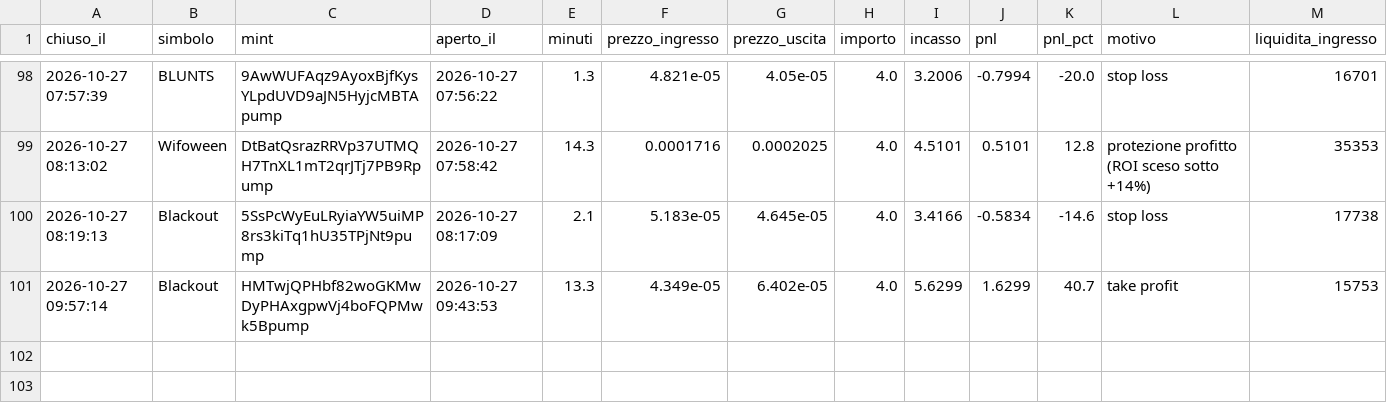
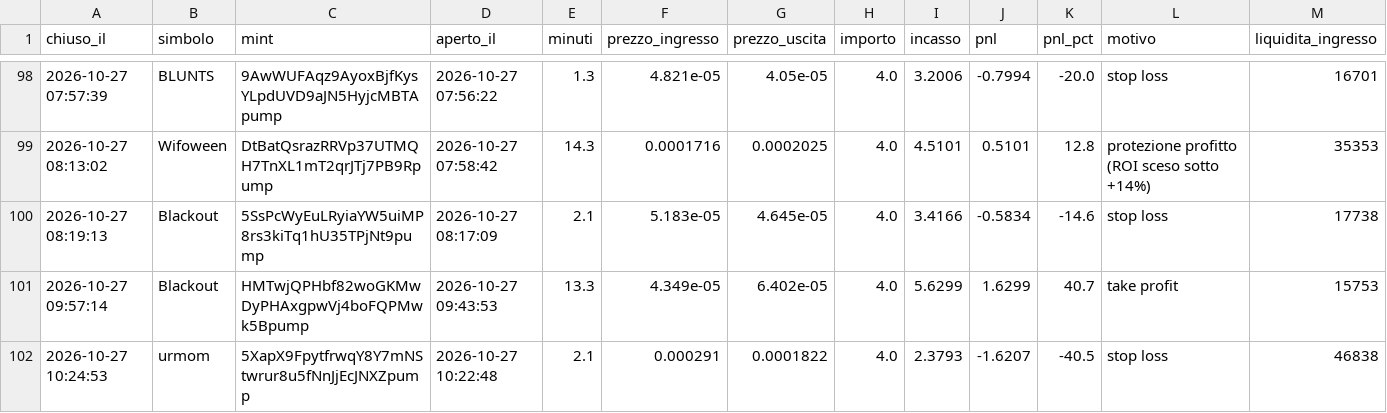
Before and after one commit to rniko1508-ui/Paper-bot, a CSV file: trades.csv, drawn as a sheet; only a part is shown, gaps mark what is left out; the diff names each change by its address in the sheet, - before the commit and + after, or states it on an @@ line.

```diff
--- a/trades.csv
+++ b/trades.csv
+row 102: 2026-10-27 10:24:53 | urmom | 5XapX9FpytfrwqY8Y7mNStwrur8u5fNnJjEcJNXZpump | 2026-10-27 10:22:48 | 2.1 | 0.000291 | 0.0001822 | 4.0 | 2.3793 | -1.6207 | -40.5 | stop loss | 46838
```
Also changed, not shown: observations.csv, 2 other files.
